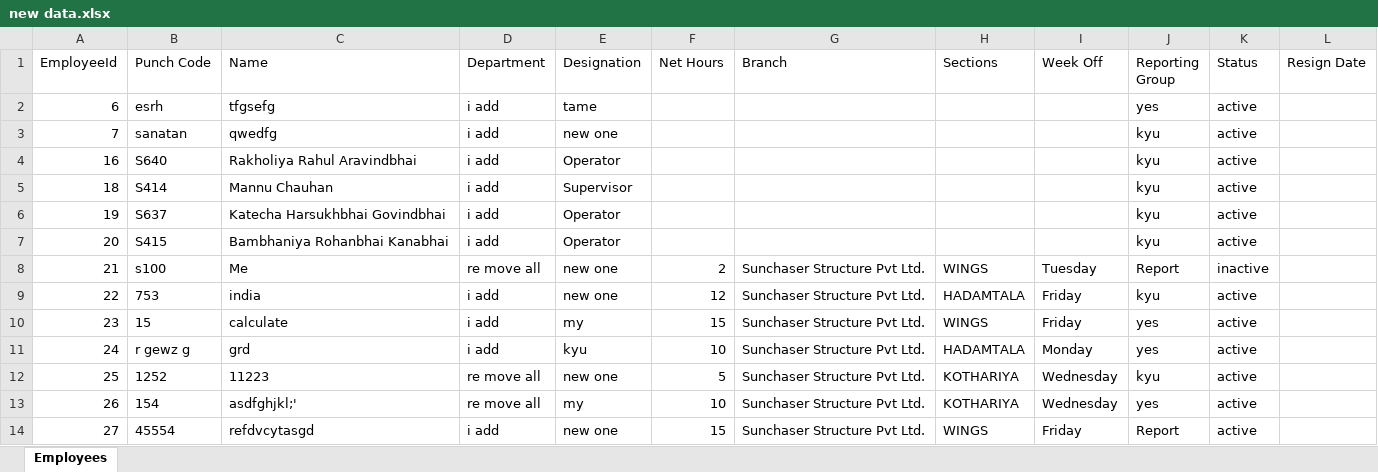
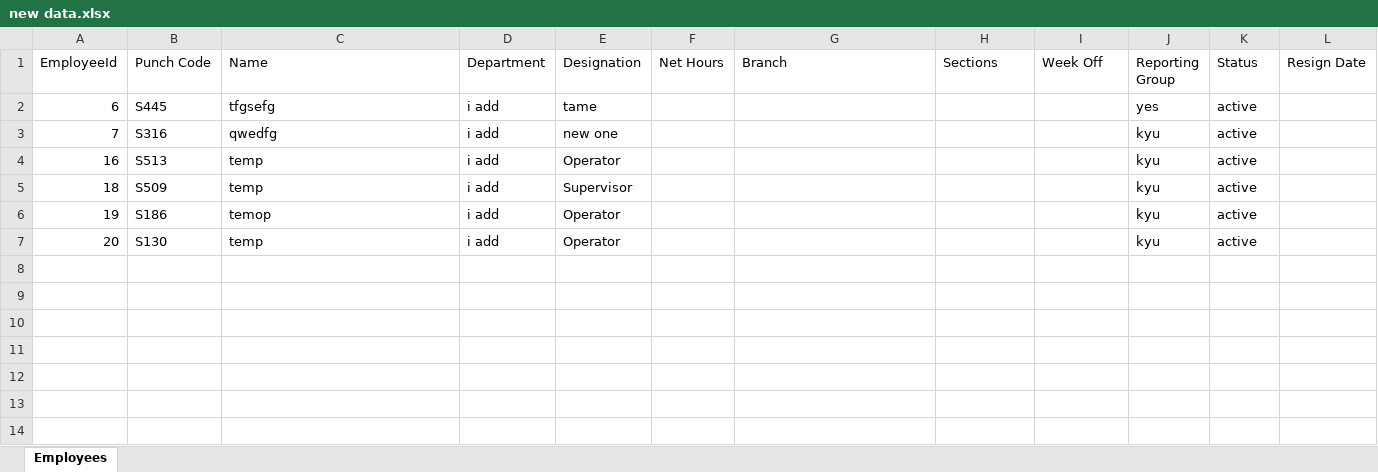
Before and after one commit to ayushraiyani0003/Attendence-Checking-App, an Excel workbook: client/src/assets/new data.xlsx, sheet Employees, drawn as a sheet; only a part is shown; values as stored, in another font and other column widths than the file's, no borders; the diff covers the shown part only; the diff names each change by its address in the sheet, - before the commit and + after, or states it on an @@ line.

```diff
--- a/client/src/assets/new data.xlsx (sheet Employees)
+++ b/client/src/assets/new data.xlsx (sheet Employees)
-B2 (Punch Code): esrh
+B2 (Punch Code): S445
-B3 (Punch Code): sanatan
+B3 (Punch Code): S316
-B4 (Punch Code): S640
+B4 (Punch Code): S513
-C4 (Name): Rakholiya Rahul Aravindbhai
+C4 (Name): temp
-B5 (Punch Code): S414
+B5 (Punch Code): S509
-C5 (Name): Mannu Chauhan
+C5 (Name): temp
-B6 (Punch Code): S637
+B6 (Punch Code): S186
-C6 (Name): Katecha Harsukhbhai Govindbhai
+C6 (Name): temop
-B7 (Punch Code): S415
+B7 (Punch Code): S130
-C7 (Name): Bambhaniya Rohanbhai Kanabhai
+C7 (Name): temp
-row 8: 21 | s100 | Me | re move all | new one | 2 | Sunchaser Structure Pvt Ltd. | WINGS | Tuesday | Report | inactive
-row 9: 22 | 753 | india | i add | new one | 12 | Sunchaser Structure Pvt Ltd. | HADAMTALA | Friday | kyu | active
-row 10: 23 | 15 | calculate | i add | my | 15 | Sunchaser Structure Pvt Ltd. | WINGS | Friday | yes | active
-row 11: 24 | r gewz g | grd | i add | kyu | 10 | Sunchaser Structure Pvt Ltd. | HADAMTALA | Monday | yes | active
-row 12: 25 | 1252 | 11223 | re move all | new one | 5 | Sunchaser Structure Pvt Ltd. | KOTHARIYA | Wednesday | kyu | active
-row 13: 26 | 154 | asdfghjkl;' | re move all | my | 10 | Sunchaser Structure Pvt Ltd. | KOTHARIYA | Wednesday | yes | active
-row 14: 27 | 45554 | refdvcytasgd | i add | new one | 15 | Sunchaser Structure Pvt Ltd. | WINGS | Friday | Report | active
```
Also changed, not shown: 13 removed rows elsewhere in this sheet, client/src/assets/metrics_OT_Report.xlsx, client/src/assets/metrics_network.xlsx.
